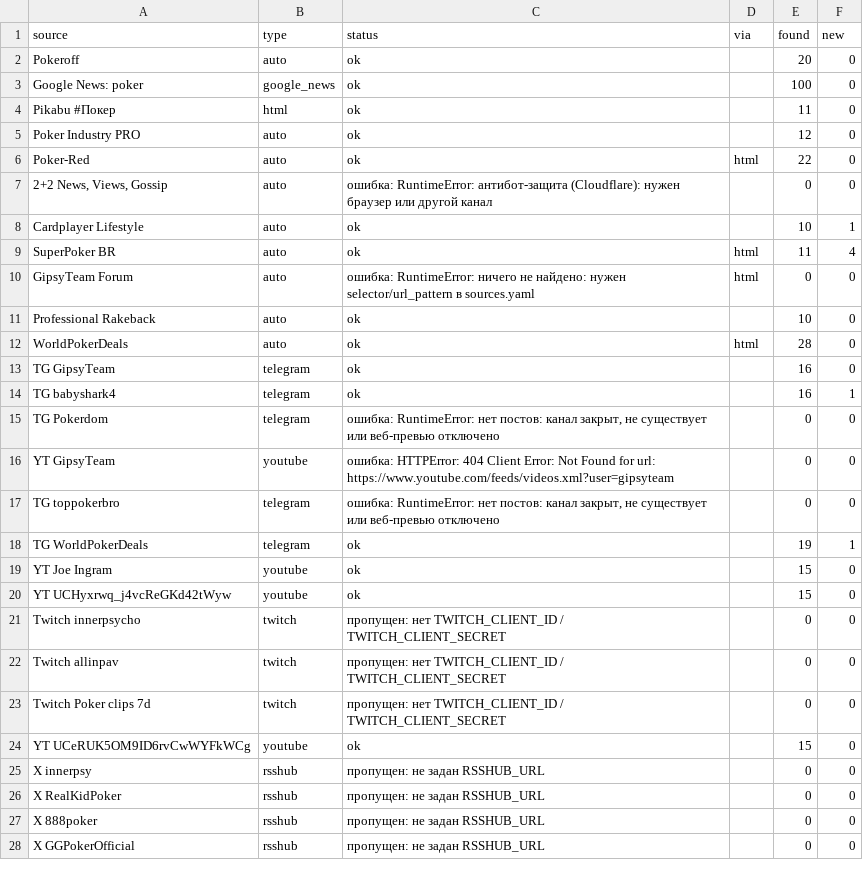
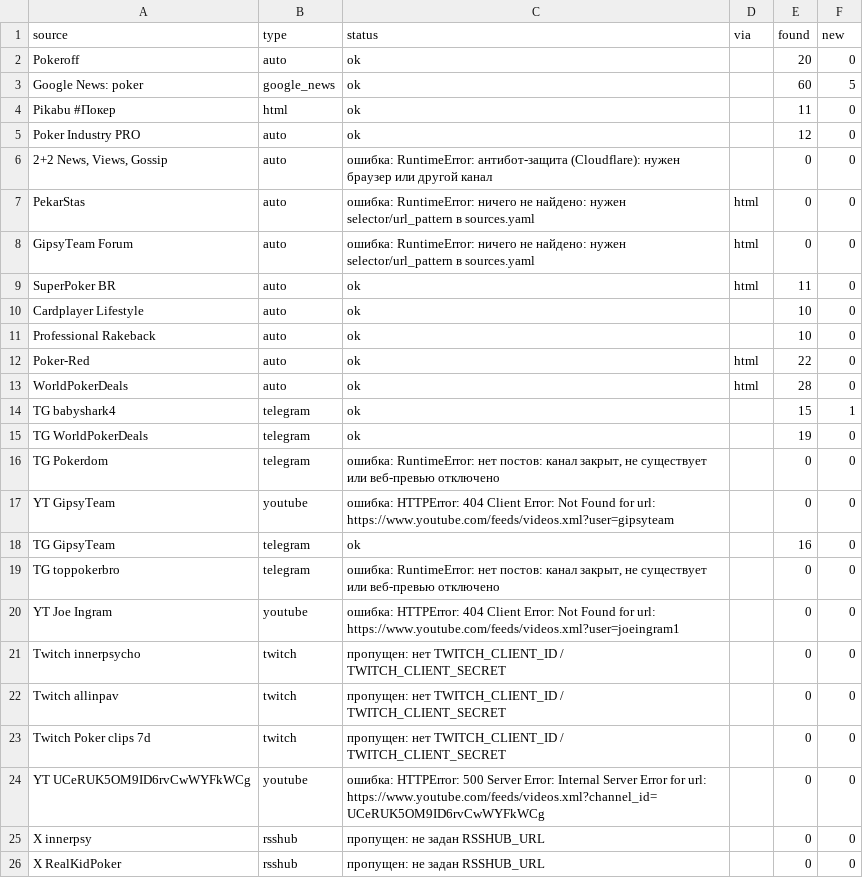
Before and after one commit to marta702/pokeroff-news, a CSV file: out/last_run_status.csv, drawn as a sheet; only a part is shown; the shorter side is filled out with more unchanged rows; the diff covers the shown part only.

```diff
--- a/out/last_run_status.csv
+++ b/out/last_run_status.csv
@@ -2,20 +2,20 @@
 Pokeroff,auto,ok,,20,0
-Google News: poker,google_news,ok,,100,0
+Google News: poker,google_news,ok,,60,5
 Pikabu #Покер,html,ok,,11,0
 Poker Industry PRO,auto,ok,,12,0
+"2+2 News, Views, Gossip",auto,ошибка: RuntimeError: антибот-защита (Cloudflare): нужен браузер или другой канал,,0,0
+PekarStas,auto,ошибка: RuntimeError: ничего не найдено: нужен selector/url_pattern в sources.yaml,html,0,0
+GipsyTeam Forum,auto,ошибка: RuntimeError: ничего не найдено: нужен selector/url_pattern в sources.yaml,html,0,0
+SuperPoker BR,auto,ok,html,11,0
+Cardplayer Lifestyle,auto,ok,,10,0
+Professional Rakeback,auto,ok,,10,0
 Poker-Red,auto,ok,html,22,0
-"2+2 News, Views, Gossip",auto,ошибка: RuntimeError: антибот-защита (Cloudflare): нужен браузер или другой канал,,0,0
-Cardplayer Lifestyle,auto,ok,,10,1
-SuperPoker BR,auto,ok,html,11,4
-GipsyTeam Forum,auto,ошибка: RuntimeError: ничего не найдено: нужен selector/url_pattern в sources.yaml,html,0,0
-Professional Rakeback,auto,ok,,10,0
 WorldPokerDeals,auto,ok,html,28,0
-TG GipsyTeam,telegram,ok,,16,0
-TG babyshark4,telegram,ok,,16,1
+TG babyshark4,telegram,ok,,15,1
+TG WorldPokerDeals,telegram,ok,,19,0
 TG Pokerdom,telegram,"ошибка: RuntimeError: нет постов: канал закрыт, не существует или веб-превью отключено",,0,0
 YT GipsyTeam,youtube,ошибка: HTTPError: 404 Client Error: Not Found for url: https://www.youtube.com/feeds/videos.xml?user=gipsyteam,,0,0
+TG GipsyTeam,telegram,ok,,16,0
 TG toppokerbro,telegram,"ошибка: RuntimeError: нет постов: канал закрыт, не существует или веб-превью отключено",,0,0
-TG WorldPokerDeals,telegram,ok,,19,1
-YT Joe Ingram,youtube,ok,,15,0
-YT UCHyxrwq_j4vcReGKd42tWyw,youtube,ok,,15,0
+YT Joe Ingram,youtube,ошибка: HTTPError: 404 Client Error: Not Found for url: https://www.youtube.com/feeds/videos.xml?user=joeingram1,,0,0
 Twitch innerpsycho,twitch,пропущен: нет TWITCH_CLIENT_ID / TWITCH_CLIENT_SECRET,,0,0
@@ -23,3 +23,3 @@ Twitch allinpav,twitch,пропущен: нет TWITCH_CLIENT_ID / TWITCH_CLIENT
 Twitch Poker clips 7d,twitch,пропущен: нет TWITCH_CLIENT_ID / TWITCH_CLIENT_SECRET,,0,0
-YT UCeRUK5OM9ID6rvCwWYFkWCg,youtube,ok,,15,0
+YT UCeRUK5OM9ID6rvCwWYFkWCg,youtube,ошибка: HTTPError: 500 Server Error: Internal Server Error for url: https://www.youtube.com/feeds/videos.xml?channel_id=UCeRUK5OM9ID6rvCwWYFkWCg,,0,0
 X innerpsy,rsshub,пропущен: не задан RSSHUB_URL,,0,0
```
Also changed, not shown: 2 added rows, 2 removed rows and 4 edited cells elsewhere in this file, 2 other files.
